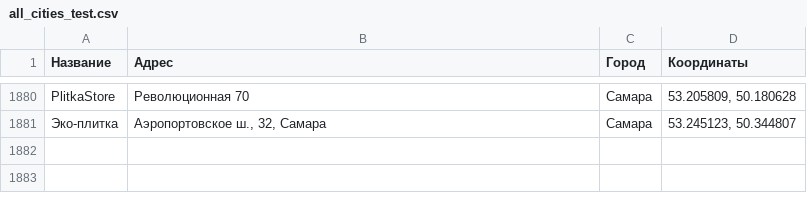
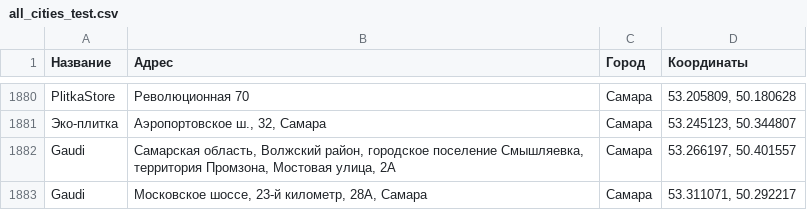
Before and after one commit to Dmitriknow/Points, a CSV file: all_cities_test.csv, drawn as a sheet; only a part is shown, gaps mark what is left out.

Commit message:
Update all_cities_test.csv

```diff
--- a/all_cities_test.csv
+++ b/all_cities_test.csv
@@ -1881 +1881,3 @@ PlitkaStore;Революционная 70;Самара;53.205809, 50.180628
 Эко-плитка;Аэропортовское ш., 32, Самара;Самара;53.245123, 50.344807
+Gaudi;Самарская область, Волжский район, городское поселение Смышляевка, территория Промзона, Мостовая улица, 2А;Самара;53.266197, 50.401557
+Gaudi;Московское шоссе, 23-й километр, 28А, Самара;Самара;53.311071, 50.292217
```
